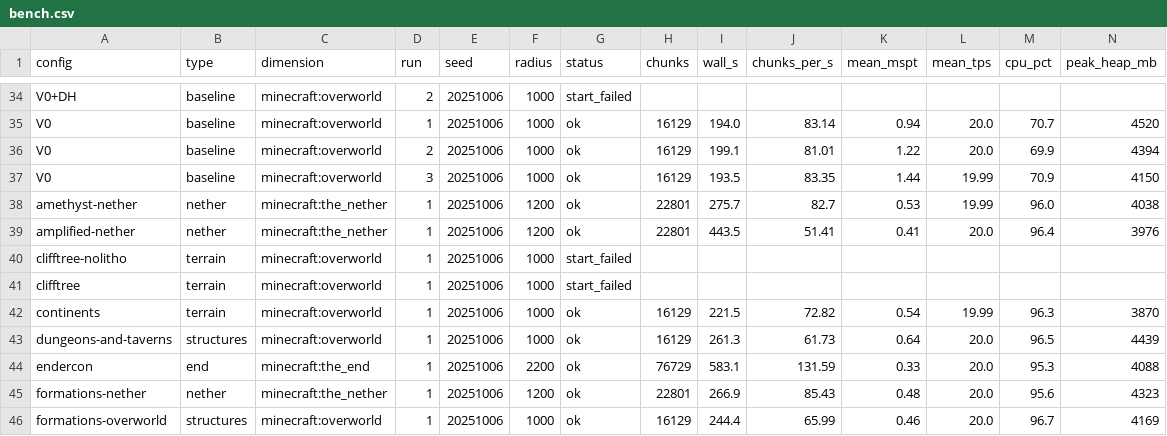
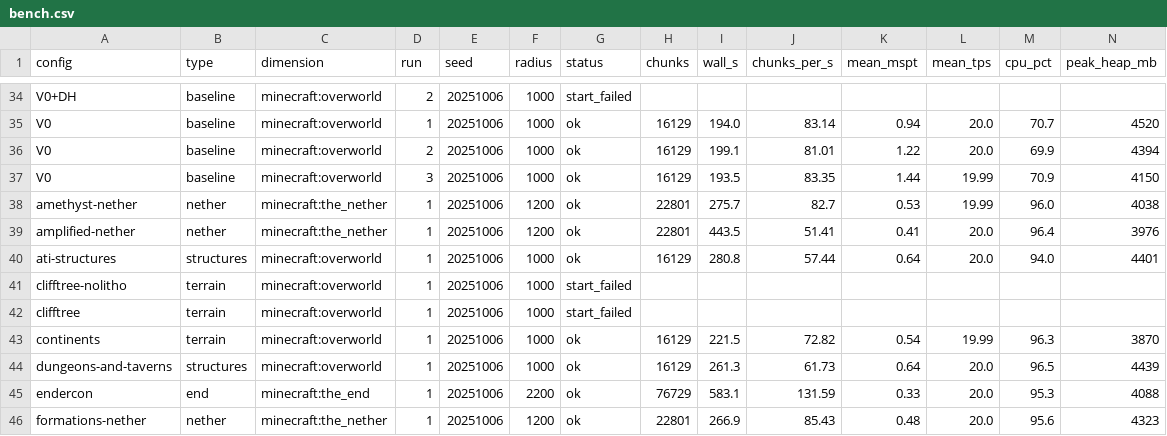
Before and after one commit to Froosty11/metamods, a CSV file: reports/s6-modlist/bench.csv, drawn as a sheet; only a part is shown, gaps mark what is left out; the shorter side is filled out with more unchanged rows; rows hold the shown columns only; the diff names each change by its address in the sheet, - before the commit and + after, or states it on an @@ line.

```diff
--- a/reports/s6-modlist/bench.csv
+++ b/reports/s6-modlist/bench.csv
+row 40: ati-structures | structures | minecraft:overworld | 1 | 20251006 | 1000 | ok | 16129 | 280.8 | 57.44 | 0.64 | 20.0 | 94.0 | 4401
```
Also changed, not shown: 2 other files.
